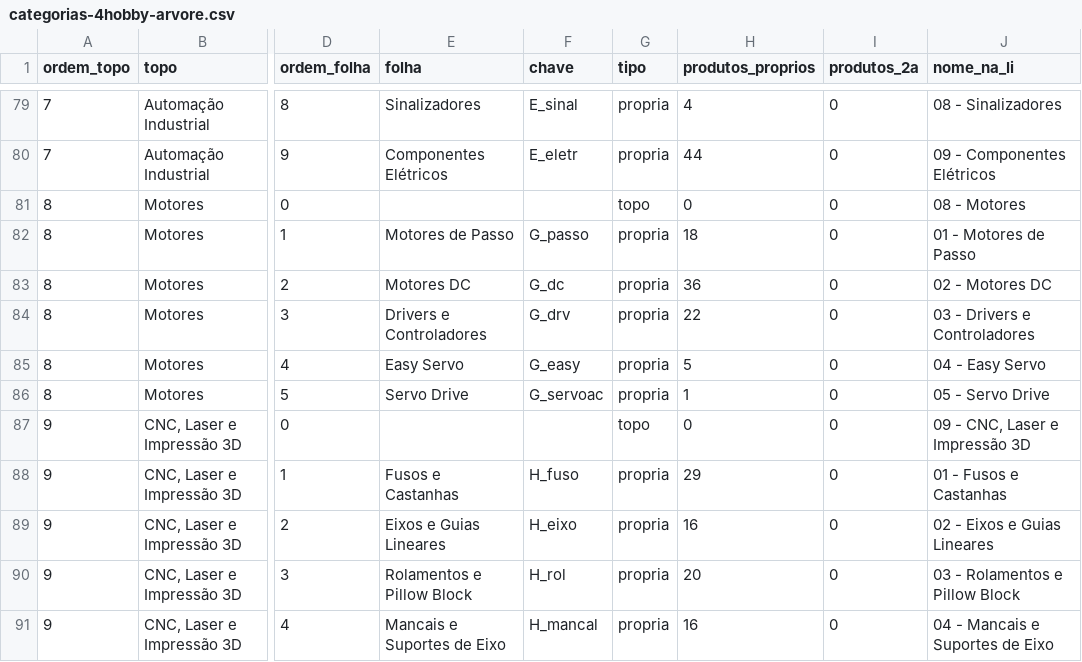
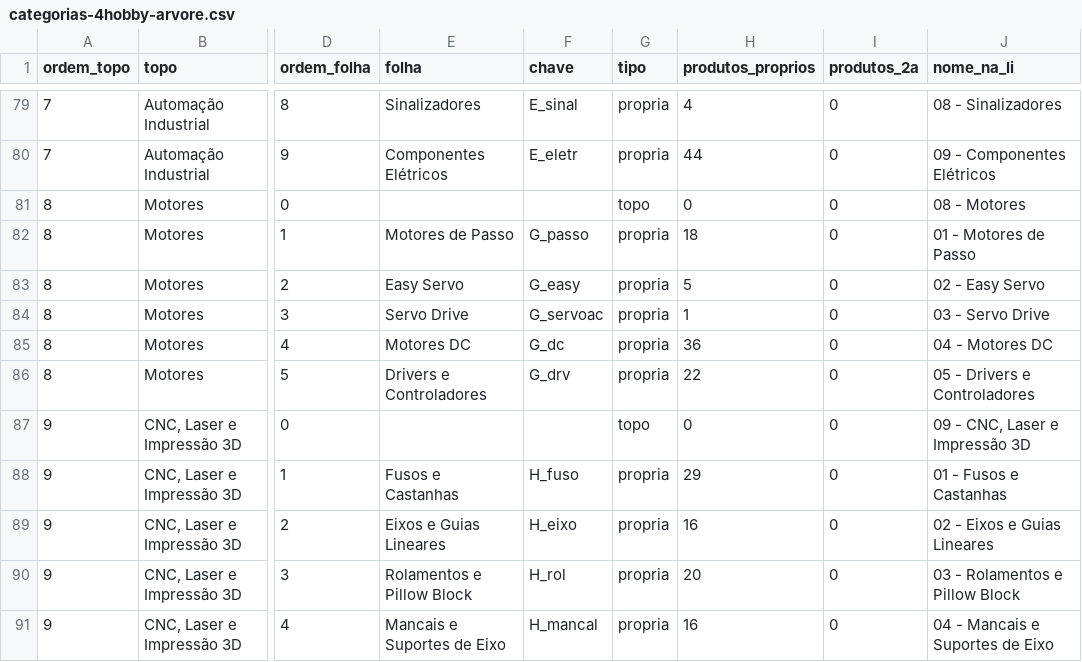
Before and after one commit to MaicolDeSouza/projeto-sistema-rise, a CSV file: docs/categorias-4hobby-arvore.csv, drawn as a sheet; only a part is shown, gaps mark what is left out; the diff names each change by its address in the sheet, - before the commit and + after, or states it on an @@ line.

```diff
--- a/docs/categorias-4hobby-arvore.csv
+++ b/docs/categorias-4hobby-arvore.csv
-E83 (folha): Motores DC
+E83 (folha): Easy Servo
-F83 (chave): G_dc
+F83 (chave): G_easy
-H83 (produtos_proprios): 36
+H83 (produtos_proprios): 5
-J83 (nome_na_li): 02 - Motores DC
+J83 (nome_na_li): 02 - Easy Servo
-E84 (folha): Drivers e Controladores
+E84 (folha): Servo Drive
-F84 (chave): G_drv
+F84 (chave): G_servoac
-H84 (produtos_proprios): 22
+H84 (produtos_proprios): 1
-J84 (nome_na_li): 03 - Drivers e Controladores
+J84 (nome_na_li): 03 - Servo Drive
-E85 (folha): Easy Servo
+E85 (folha): Motores DC
-F85 (chave): G_easy
+F85 (chave): G_dc
-H85 (produtos_proprios): 5
+H85 (produtos_proprios): 36
-J85 (nome_na_li): 04 - Easy Servo
+J85 (nome_na_li): 04 - Motores DC
-E86 (folha): Servo Drive
+E86 (folha): Drivers e Controladores
-F86 (chave): G_servoac
+F86 (chave): G_drv
-H86 (produtos_proprios): 1
+H86 (produtos_proprios): 22
-J86 (nome_na_li): 05 - Servo Drive
+J86 (nome_na_li): 05 - Drivers e Controladores
```
Also changed, not shown: 3 other files.
